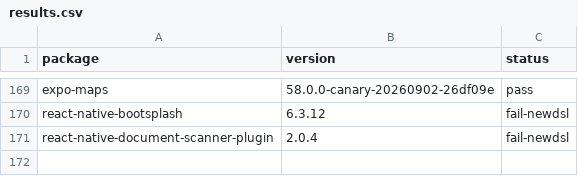
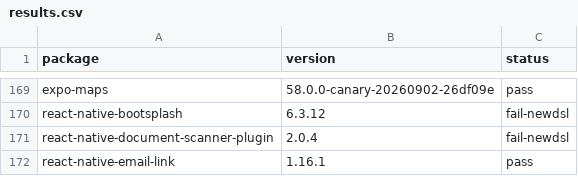
Before and after one commit to gabrieldonadel/agp-new-dsl, a CSV file: results.csv, drawn as a sheet; only a part is shown, gaps mark what is left out.

Commit message:
test(react-native-email-link): pass

```diff
--- a/results.csv
+++ b/results.csv
@@ -171 +171,2 @@ react-native-bootsplash,6.3.12,fail-newdsl
 react-native-document-scanner-plugin,2.0.4,fail-newdsl
+react-native-email-link,1.16.1,pass
```
Also changed, not shown: 1 other file.
